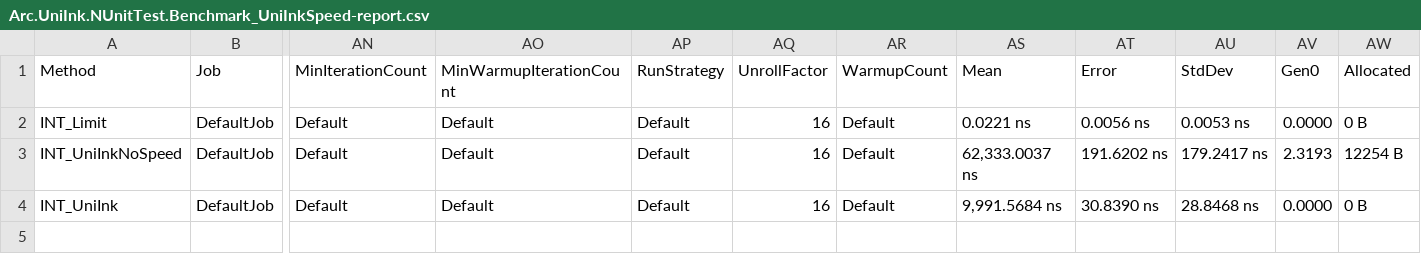
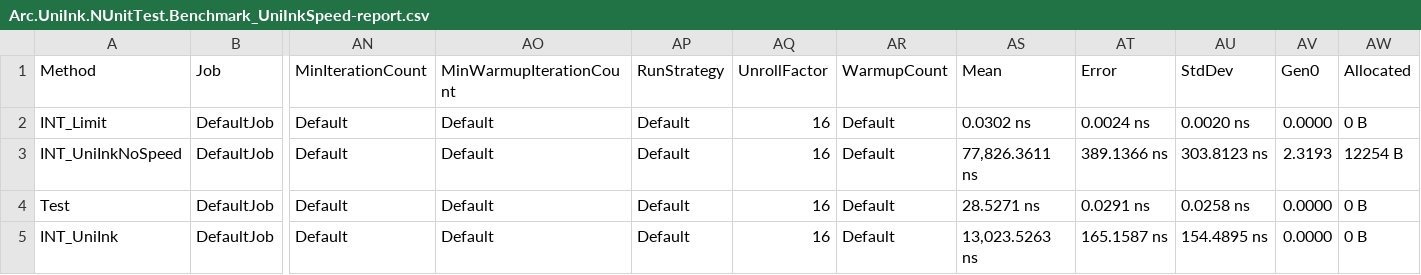
Before and after one commit to Arc-huangjingtong/UniInk-CSharpInterpreter4AOT, a CSV file: Arc.UniInk/Arc.UniInk.Benchmark/bin/Release/BenchmarkDotNet.Artifacts/results/Arc.UniInk.NUnitTest.Benchmark_UniInkSpeed-report.csv, drawn as a sheet; only a part is shown, gaps mark what is left out; addresses are those after the commit; rows hold the shown columns only; the diff names each change by its address in the sheet, - before the commit and + after, or states it on an @@ line.

```diff
--- a/Arc.UniInk/Arc.UniInk.Benchmark/bin/Release/BenchmarkDotNet.Artifacts/results/Arc.UniInk.NUnitTest.Benchmark_UniInkSpeed-report.csv
+++ b/Arc.UniInk/Arc.UniInk.Benchmark/bin/Release/BenchmarkDotNet.Artifacts/results/Arc.UniInk.NUnitTest.Benchmark_UniInkSpeed-report.csv
-AS2 (Mean): 0.0221 ns
+AS2 (Mean): 0.0302 ns
-AT2 (Error): 0.0056 ns
+AT2 (Error): 0.0024 ns
-AU2 (StdDev): 0.0053 ns
+AU2 (StdDev): 0.0020 ns
-AS3 (Mean): 62,333.0037 ns
+AS3 (Mean): 77,826.3611 ns
-AT3 (Error): 191.6202 ns
+AT3 (Error): 389.1366 ns
-AU3 (StdDev): 179.2417 ns
+AU3 (StdDev): 303.8123 ns
+row 4: Test | DefaultJob | Default | Default | Default | 16 | Default | 28.5271 ns | 0.0291 ns | 0.0258 ns | 0.0000 | 0 B
-AS5 (Mean): 9,991.5684 ns
+AS5 (Mean): 13,023.5263 ns
-AT5 (Error): 30.8390 ns
+AT5 (Error): 165.1587 ns
-AU5 (StdDev): 28.8468 ns
+AU5 (StdDev): 154.4895 ns
```
Also changed, not shown: 27 other files.
